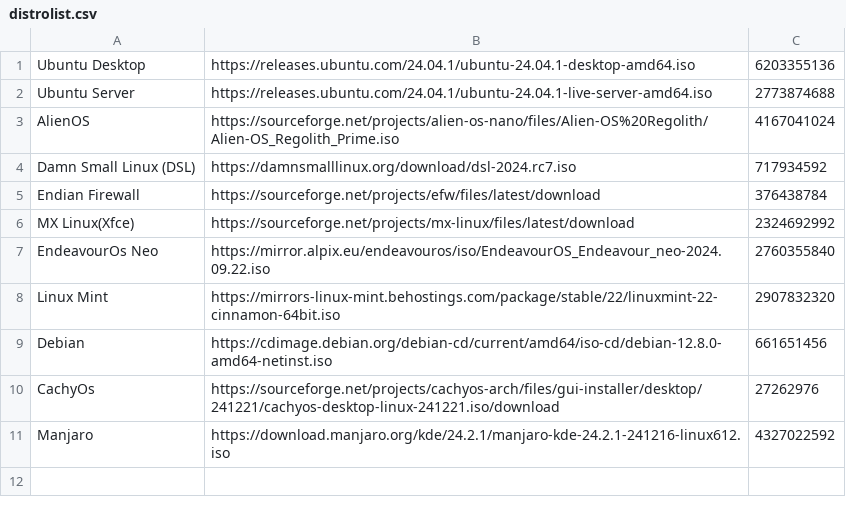
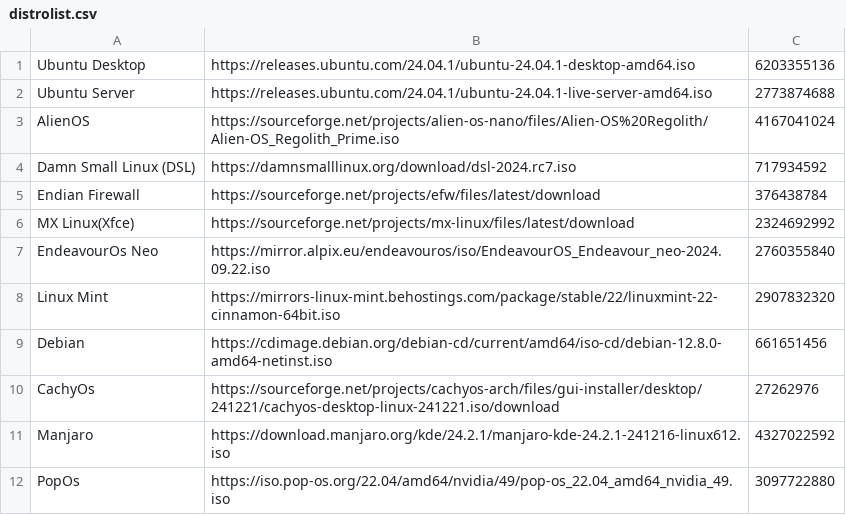
Before and after one commit to DimBertolami/Distroboot, a CSV file: distrolist.csv, drawn as a sheet.

Commit message:
updated distrolist.csv

```diff
--- a/distrolist.csv
+++ b/distrolist.csv
@@ -11 +11,2 @@ CachyOs,https://sourceforge.net/projects/cachyos-arch/files/gui-installer/deskto
 Manjaro,https://download.manjaro.org/kde/24.2.1/manjaro-kde-24.2.1-241216-linux612.iso,4327022592
+PopOs,https://iso.pop-os.org/22.04/amd64/nvidia/49/pop-os_22.04_amd64_nvidia_49.iso,3097722880
```
